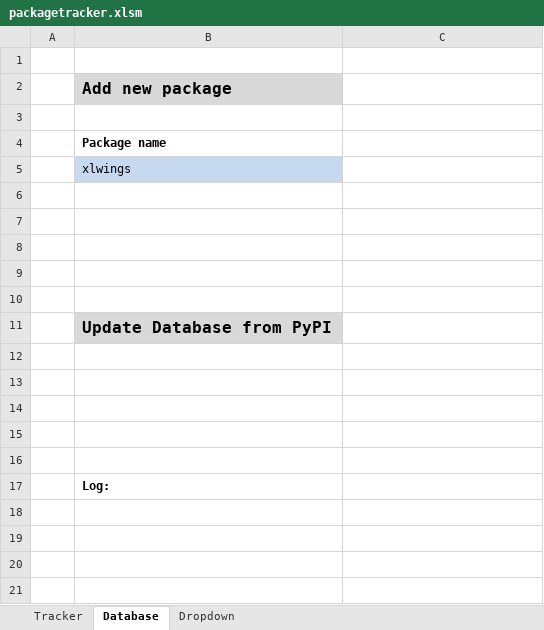
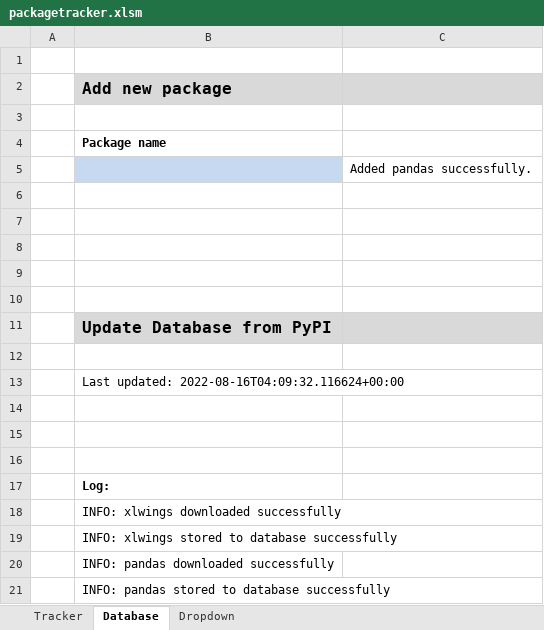
Before and after one commit to dammdeol/python-for-excel, an Excel workbook: packagetracker/packagetracker.xlsm, sheet Database, drawn as a sheet; values as stored, in another font and other column widths than the file's, no borders; charts and pictures and conditional formats not drawn; removed rows and columns are numbered as before the commit, all else as after; the diff names each change by its address in the sheet, - before the commit and + after, or states it on an @@ line.

```diff
--- a/packagetracker/packagetracker.xlsm (sheet Database)
+++ b/packagetracker/packagetracker.xlsm (sheet Database)
-C2 fill: none
+C2 fill: #D9D9D9
-row 5:  | xlwings
+row 5:  |  | Added pandas successfully.
-C11 fill: none
+C11 fill: #D9D9D9
-B13: (empty)
+B13: Last updated: 2022-08-16T04:09:32.116624+00:00
+row 18:  | INFO: xlwings downloaded successfully
+row 19:  | INFO: xlwings stored to database successfully
+row 20:  | INFO: pandas downloaded successfully
+row 21:  | INFO: pandas stored to database successfully
```
Also changed, not shown: sheet Dropdown, sheet Tracker, charts or pictures, first_udf/first_udf.xlsm, udfs/first_udf/first_udf.xlsm, 37 other files.
